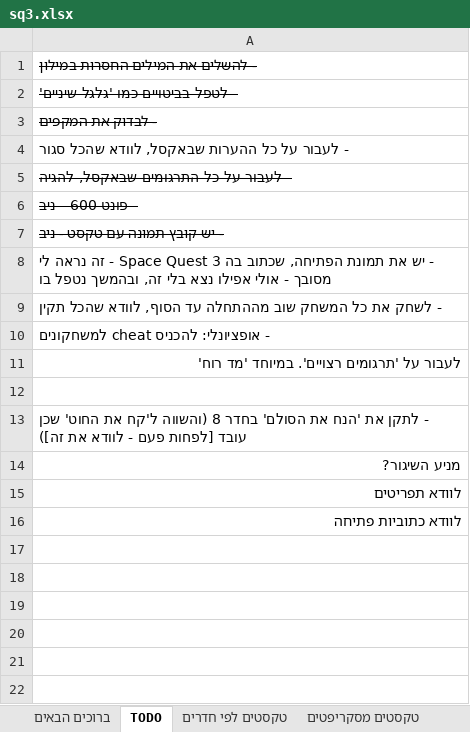
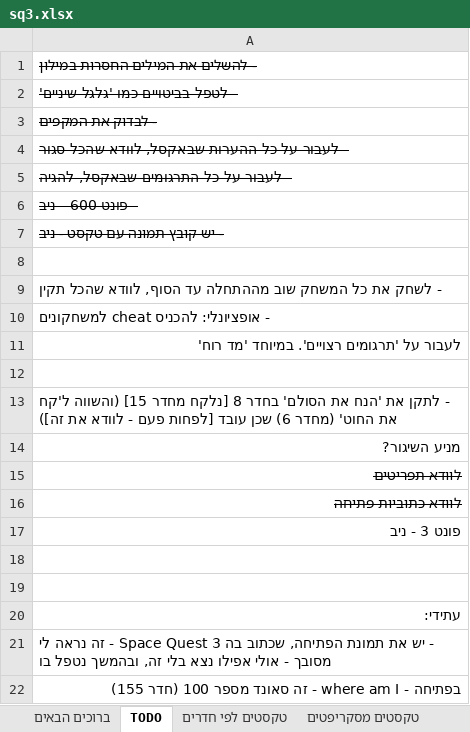
Before and after one commit to adventurebrew/HebrewAdventure, an Excel workbook: sq3/PATCHES/sq3.xlsx, sheet TODO, drawn as a sheet; values as stored, in another font and other column widths than the file's, no borders; charts and pictures not drawn; the diff names each change by its address in the sheet, - before the commit and + after, or states it on an @@ line.

```diff
--- a/sq3/PATCHES/sq3.xlsx (sheet TODO)
+++ b/sq3/PATCHES/sq3.xlsx (sheet TODO)
-A4 strikethrough: off
+A4 strikethrough: on
-A8: - יש את תמונת הפתיחה, שכתוב בה Space Quest 3 - זה נראה לי מסובך - אולי אפילו נצא בלי זה, ובהמשך נטפל בו
+A8: (empty)
-A13: …בחדר 8 (והשווה ל'קח את החוט' שכן עובד…
+A13: …בחדר 8 [נלקח מחדר 15] (והשווה ל'קח את החוט' (מחדר 6) שכן עובד…
-A15:A16 strikethrough: off
+A15:A16 strikethrough: on
+row 17: פונט 3 - ניב
+row 18: (empty)
+row 19: (empty)
+row 20: עתידי:
+row 21: - יש את תמונת הפתיחה, שכתוב בה Space Quest 3 - זה נראה לי מסובך - אולי אפילו נצא בלי זה, ובהמשך נטפל בו
+row 22: בפתיחה - where am I - זה סאונד מספר 100 (חדר 155)
```
Also changed, not shown: sheet טקסטים מסקריפטים, sheet מילון לשורת פקודה, sheet טקסטים לפי חדרים, charts or pictures, 6 other files.
